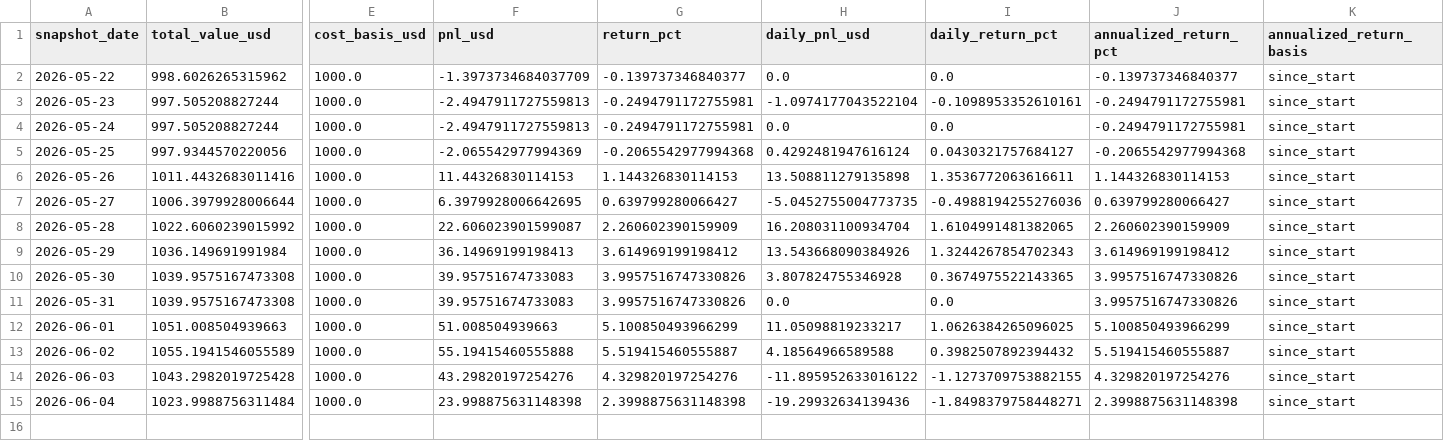
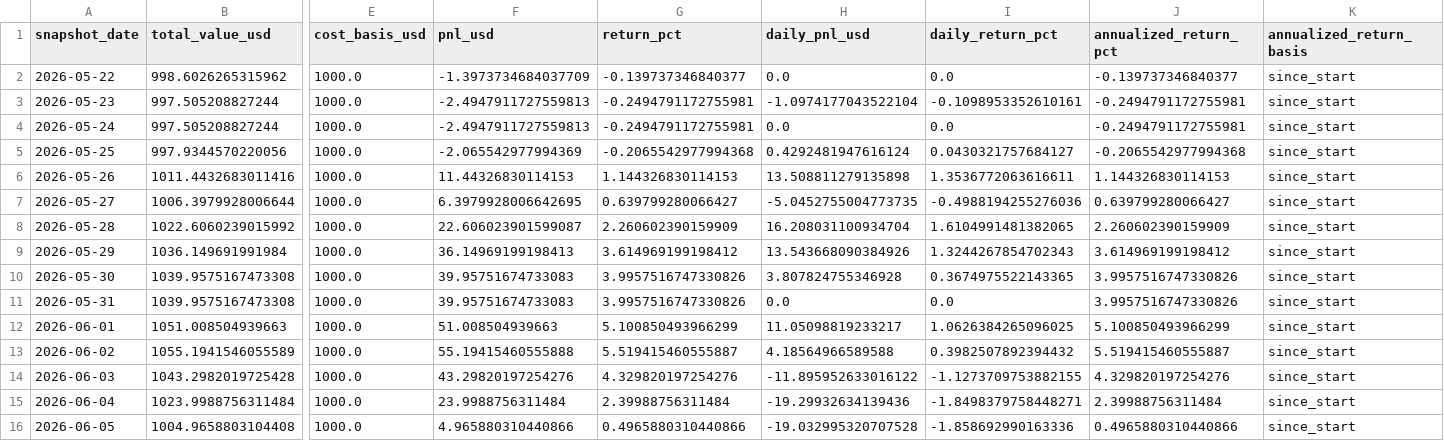
Before and after one commit to linjiw/ai-portfolio-framework, a CSV file: data/portfolio/ai_portfolio_summary.csv, drawn as a sheet; only a part is shown, gaps mark what is left out; rows hold the shown columns only; the diff names each change by its address in the sheet, - before the commit and + after, or states it on an @@ line.

```diff
--- a/data/portfolio/ai_portfolio_summary.csv
+++ b/data/portfolio/ai_portfolio_summary.csv
-F15 (pnl_usd): 23.998875631148398
+F15 (pnl_usd): 23.9988756311484
-G15 (return_pct): 2.3998875631148398
+G15 (return_pct): 2.39988756311484
-J15 (annualized_return_pct): 2.3998875631148398
+J15 (annualized_return_pct): 2.39988756311484
+row 16: 2026-06-05 | 1004.9658803104408 | 1000.0 | 4.965880310440866 | 0.4965880310440866 | -19.032995320707528 | -1.858692990163336 | 0.4965880310440866 | since_start
```
Also changed, not shown: data/portfolio/ai_portfolio_snapshots.csv, 1 other file.
